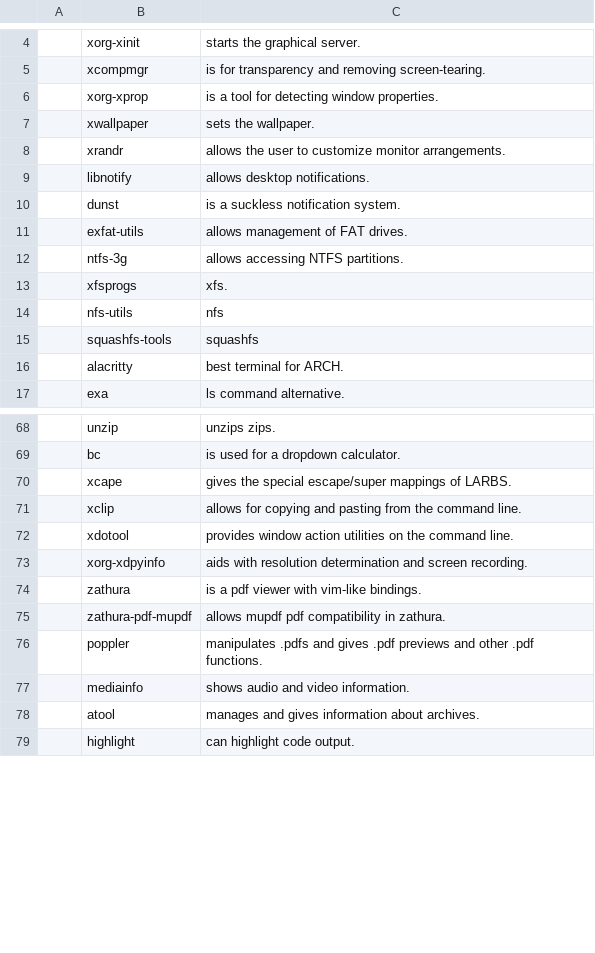
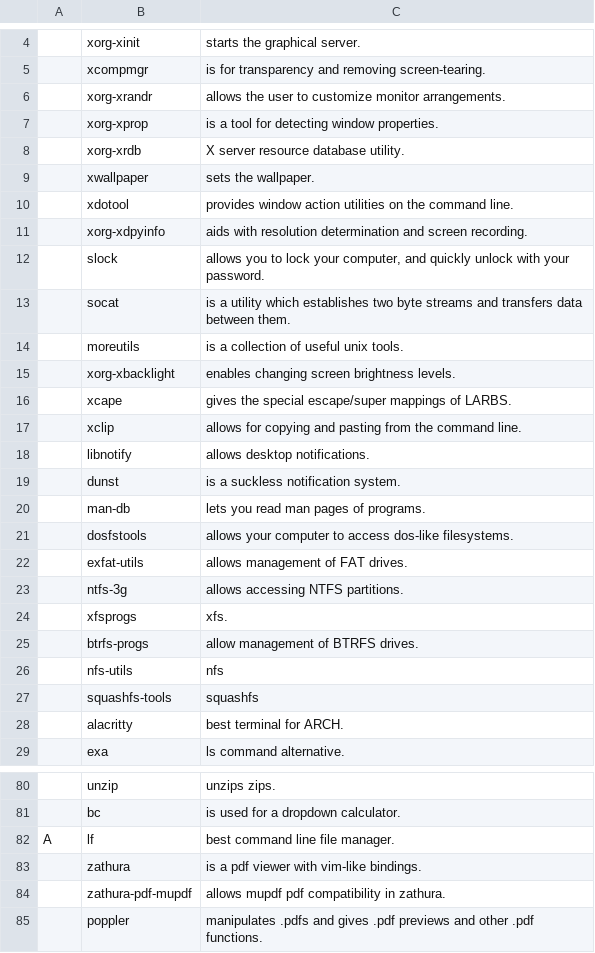
Before and after one commit to eifyn/LARBS, a CSV file: progs.csv, drawn as a sheet; only a part is shown, gaps mark what is left out; the shorter side is filled out with more unchanged rows; removed rows and columns are numbered as before the commit, all else as after; the diff covers the shown part only; the diff names each change by its address in the sheet, - before the commit and + after, or states it on an @@ line.

Commit message:
Update progs.csv

```diff
--- a/progs.csv
+++ b/progs.csv
+row 6:  | xorg-xrandr | allows the user to customize monitor arrangements.
+row 8:  | xorg-xrdb | X server resource database utility.
-row 8:  | xrandr | allows the user to customize monitor arrangements.
@@ row 72 moved to row 10: xdotool @@
@@ row 73 moved to row 11: xorg-xdpyinfo @@
@@ row 87 moved to row 12: slock @@
@@ row 88 moved to row 13: socat @@
@@ row 89 moved to row 14: moreutils @@
+row 15:  | xorg-xbacklight | enables changing screen brightness levels.
@@ row 70 moved to row 16: xcape @@
@@ row 71 moved to row 17: xclip @@
+row 20:  | man-db | lets you read man pages of programs.
+row 21:  | dosfstools | allows your computer to access dos-like filesystems.
+row 25:  | btrfs-progs | allow management of BTRFS drives.
+row 82: A | lf | best command line file manager.
```
Also changed, not shown: 1 moved row and 2 edited cells elsewhere in this file.
